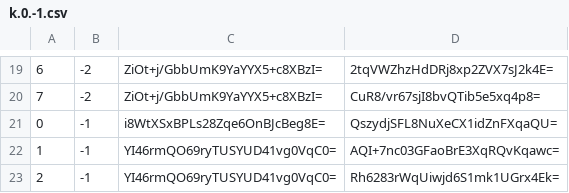
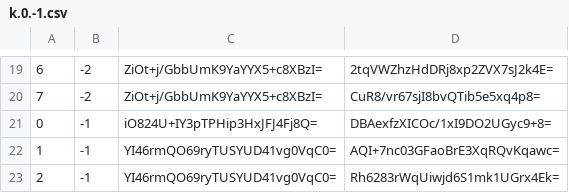
Before and after one commit to counterfitninja/chilled-nether, a CSV file: tiles/zoom.-1/metadata/k.0.-1.csv, drawn as a sheet; only a part is shown, gaps mark what is left out.

```diff
--- a/tiles/zoom.-1/metadata/k.0.-1.csv
+++ b/tiles/zoom.-1/metadata/k.0.-1.csv
@@ -20,3 +20,3 @@
 7,-2,ZiOt+j/GbbUmK9YaYYX5+c8XBzI=,CuR8/vr67sjI8bvQTib5e5xq4p8=
-0,-1,i8WtXSxBPLs28Zqe6OnBJcBeg8E=,QszydjSFL8NuXeCX1idZnFXqaQU=
+0,-1,iO824U+IY3pTPHip3HxJFJ4Fj8Q=,DBAexfzXICOc/1xI9DO2UGyc9+8=
 1,-1,YI46rmQO69ryTUSYUD41vg0VqC0=,AQI+7nc03GFaoBrE3XqRQvKqawc=
```
Also changed, not shown: tiles/zoom.-1/metadata/k.-1.-1.csv, tiles/zoom.-1/metadata/k.0.0.csv, 33 other files.
